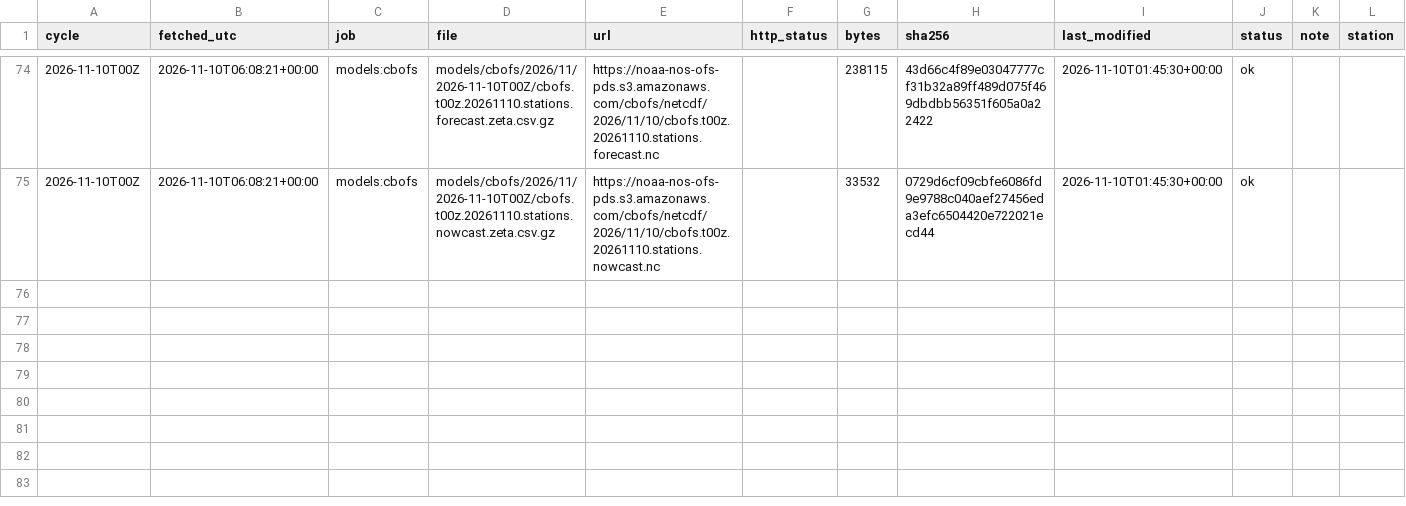
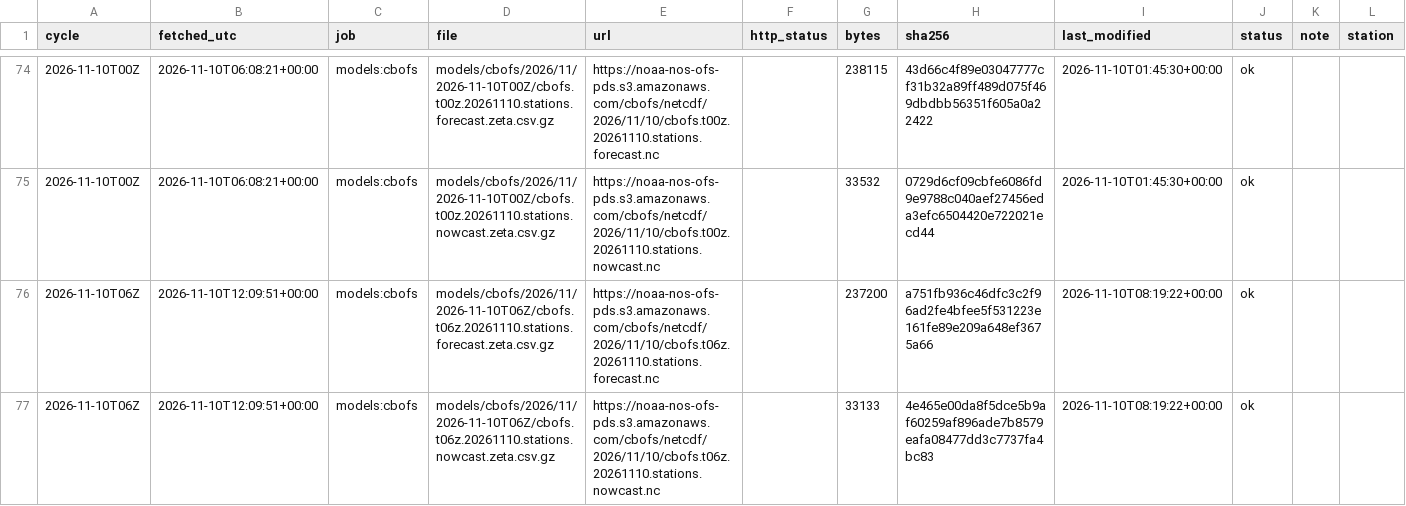
Before and after one commit to DerekLoftis/tidewatch_archive, a CSV file: data/index/models_cbofs/2026-11.csv, drawn as a sheet; only a part is shown, gaps mark what is left out; rows hold the shown columns only; the diff names each change by its address in the sheet, - before the commit and + after, or states it on an @@ line.

```diff
--- a/data/index/models_cbofs/2026-11.csv
+++ b/data/index/models_cbofs/2026-11.csv
+row 76: 2026-11-10T06Z | 2026-11-10T12:09:51+00:00 | models:cbofs | models/cbofs/2026/11/2026-11-10T06Z/cbofs.t06z.20261110.stations.forecast.zeta.csv.gz | https://noaa-nos-ofs-pds.s3.amazonaws.com/cbofs/netcdf/2026/11/10/cbofs.t06z.20261110.stations.forecast.nc |  | 237200 | a751fb936c46dfc3c2f96ad2fe4bfee5f531223e161fe89e209a648ef3675a66 | 2026-11-10T08:19:22+00:00 | ok
+row 77: 2026-11-10T06Z | 2026-11-10T12:09:51+00:00 | models:cbofs | models/cbofs/2026/11/2026-11-10T06Z/cbofs.t06z.20261110.stations.nowcast.zeta.csv.gz | https://noaa-nos-ofs-pds.s3.amazonaws.com/cbofs/netcdf/2026/11/10/cbofs.t06z.20261110.stations.nowcast.nc |  | 33133 | 4e465e00da8f5dce5b9af60259af896ade7b8579eafa08477dd3c7737fa4bc83 | 2026-11-10T08:19:22+00:00 | ok
```
Also changed, not shown: data/index/models/2026-11.csv, data/index/models_nwm-medium-coastal/2026-11.csv, 8 other files.
